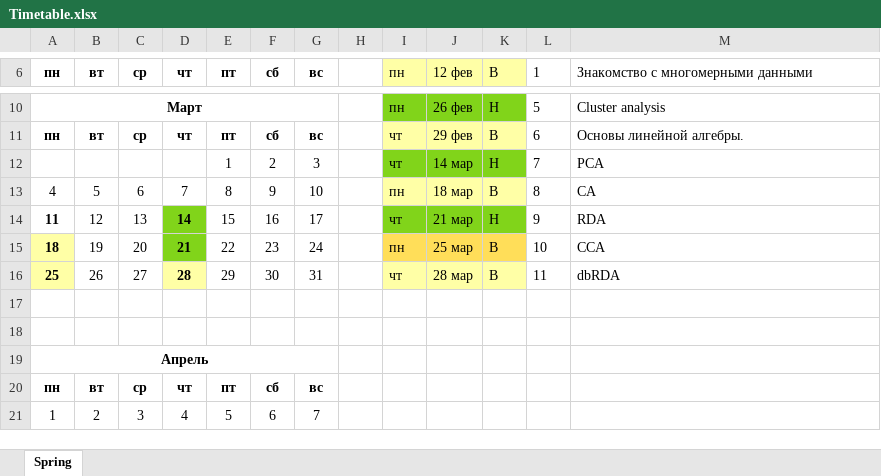
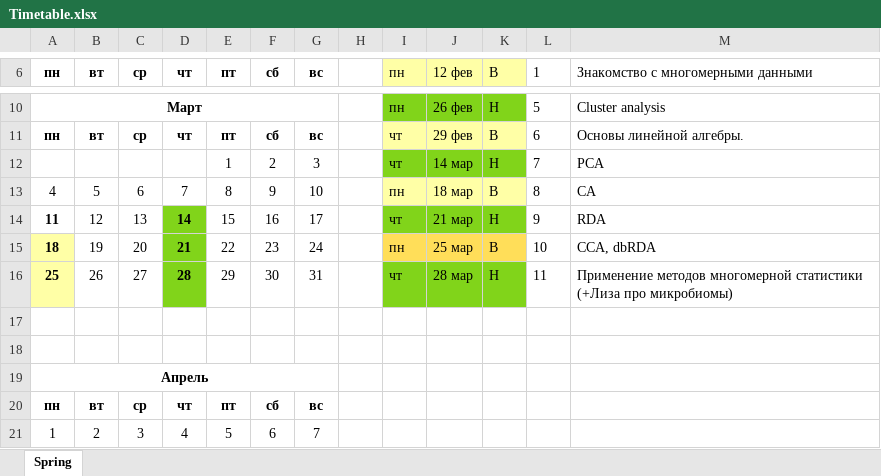
Before and after one commit to polydora/multivar, an Excel workbook: Timetable.xlsx, sheet Spring, drawn as a sheet; only a part is shown, gaps mark what is left out; values as stored, in another font and other column widths than the file's, no borders; the diff names each change by its address in the sheet, - before the commit and + after, or states it on an @@ line.

```diff
--- a/Timetable.xlsx (sheet Spring)
+++ b/Timetable.xlsx (sheet Spring)
-M15: CCA
+M15: CCA, dbRDA
-D16 fill: #FFFFA6
+D16 fill: #81D41A
-I16:K16 fill: #FFFFA6
+I16:K16 fill: #81D41A
-K16 (В): В
+K16 (В): Н
-M16: dbRDA
+M16: Применение методов многомерной статистики (+Лиза про микробиомы)
```
Also changed, not shown: 3 other files.
